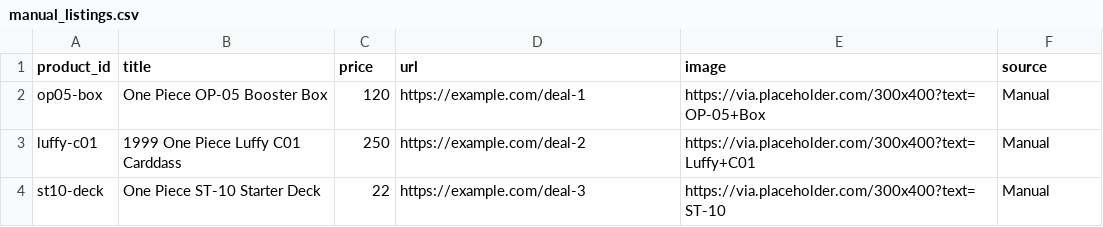
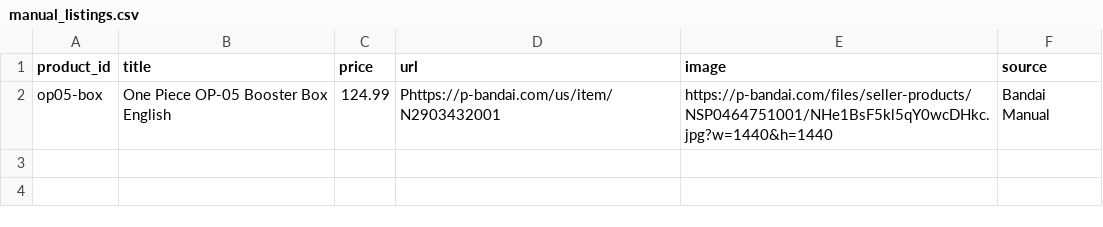
Before and after one commit to 7fr7rbb87v-collab/ncv-onepiece-tracker, a CSV file: manual_listings.csv, drawn as a sheet.

Commit message:
Update manual_listings.csv

```diff
--- a/manual_listings.csv
+++ b/manual_listings.csv
@@ -1,4 +1,2 @@
 product_id,title,price,url,image,source
-op05-box,"One Piece OP-05 Booster Box",120,"https://example.com/deal-1","https://via.placeholder.com/300x400?text=OP-05+Box","Manual"
-luffy-c01,"1999 One Piece Luffy C01 Carddass",250,"https://example.com/deal-2","https://via.placeholder.com/300x400?text=Luffy+C01","Manual"
-st10-deck,"One Piece ST-10 Starter Deck",22,"https://example.com/deal-3","https://via.placeholder.com/300x400?text=ST-10","Manual"
+op05-box,"One Piece OP-05 Booster Box English",124.99,"Phttps://p-bandai.com/us/item/N2903432001","https://p-bandai.com/files/seller-products/NSP0464751001/NHe1BsF5kl5qY0wcDHkc.jpg?w=1440&h=1440","Bandai Manual"
```
